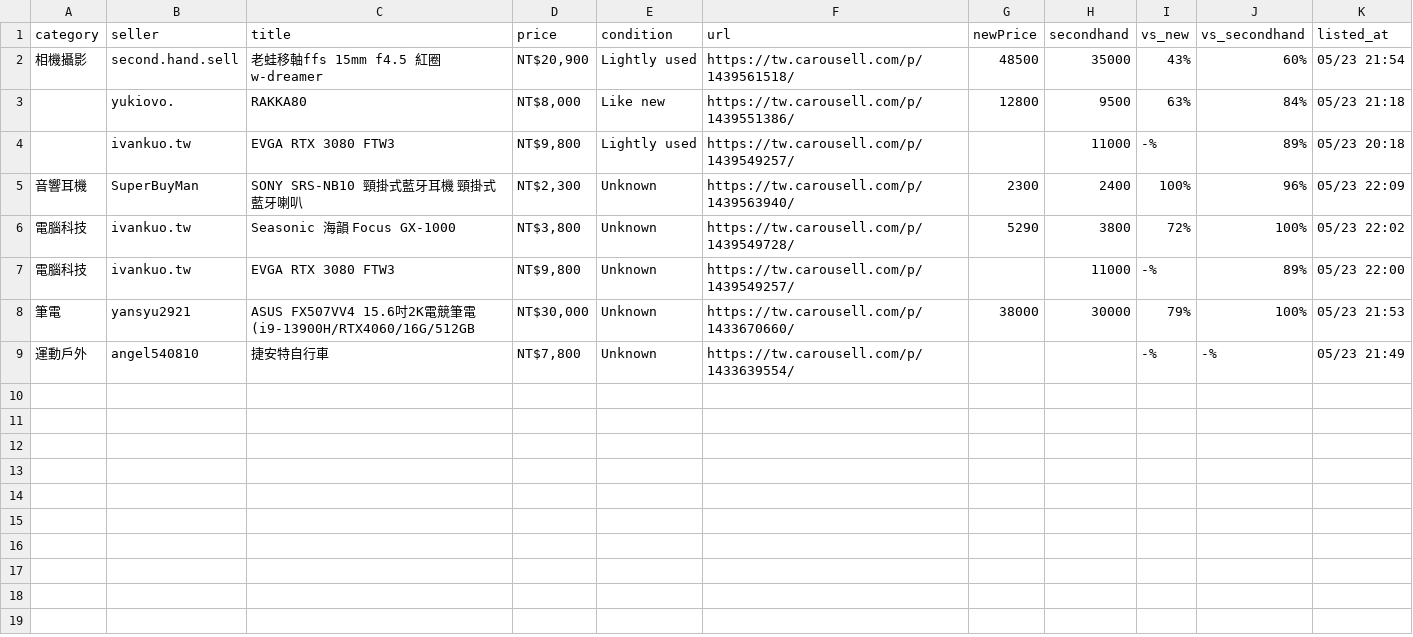
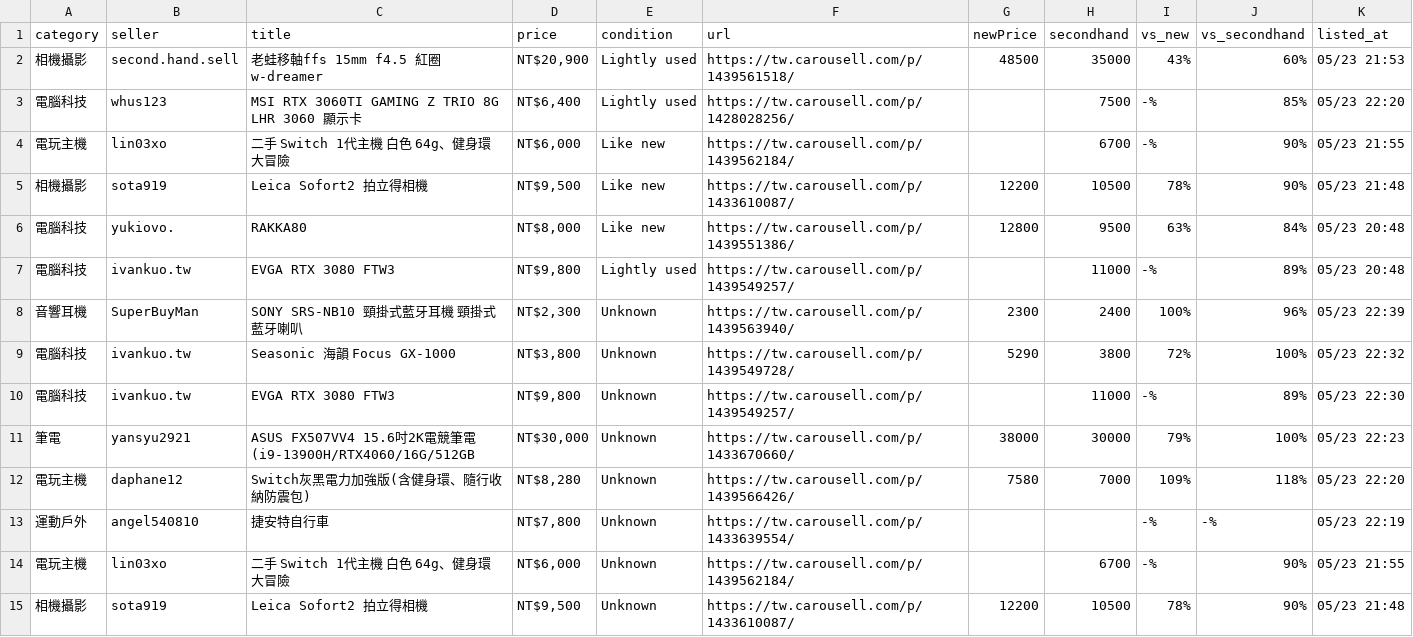
Before and after one commit to yangnim21029/cheap-product, a CSV file: carousell_wishlist_20260501.csv, drawn as a sheet.

```diff
--- a/carousell_wishlist_20260501.csv
+++ b/carousell_wishlist_20260501.csv
@@ -1,9 +1,15 @@
 category|seller|title|price|condition|url|newPrice|secondhand|vs_new|vs_secondhand|listed_at
-相機攝影|second.hand.sell|老蛙移軸ffs 15mm f4.5 紅圈 w-dreamer|NT$20,900|Lightly used|https://tw.carousell.com/p/1439561518/|48500|35000|43%|60%|05/23 21:54
-|yukiovo.|RAKKA80|NT$8,000|Like new|https://tw.carousell.com/p/1439551386/|12800|9500|63%|84%|05/23 21:18
-|ivankuo.tw|EVGA RTX 3080 FTW3|NT$9,800|Lightly used|https://tw.carousell.com/p/1439549257/||11000|-%|89%|05/23 20:18
-音響耳機|SuperBuyMan|SONY SRS-NB10 頸掛式藍牙耳機 頸掛式藍牙喇叭|NT$2,300|Unknown|https://tw.carousell.com/p/1439563940/|2300|2400|100%|96%|05/23 22:09
-電腦科技|ivankuo.tw|Seasonic 海韻 Focus GX-1000|NT$3,800|Unknown|https://tw.carousell.com/p/1439549728/|5290|3800|72%|100%|05/23 22:02
-電腦科技|ivankuo.tw|EVGA RTX 3080 FTW3|NT$9,800|Unknown|https://tw.carousell.com/p/1439549257/||11000|-%|89%|05/23 22:00
-筆電|yansyu2921|ASUS FX507VV4 15.6吋2K電競筆電 (i9-13900H/RTX4060/16G/512GB|NT$30,000|Unknown|https://tw.carousell.com/p/1433670660/|38000|30000|79%|100%|05/23 21:53
-運動戶外|angel540810|捷安特自行車|NT$7,800|Unknown|https://tw.carousell.com/p/1433639554/|||-%|-%|05/23 21:49
+相機攝影|second.hand.sell|老蛙移軸ffs 15mm f4.5 紅圈 w-dreamer|NT$20,900|Lightly used|https://tw.carousell.com/p/1439561518/|48500|35000|43%|60%|05/23 21:53
+電腦科技|whus123|MSI RTX 3060TI GAMING Z TRIO 8G LHR 3060 顯示卡|NT$6,400|Lightly used|https://tw.carousell.com/p/1428028256/||7500|-%|85%|05/23 22:20
+電玩主機|lin03xo|二手 Switch 1代主機 白色 64g、健身環大冒險|NT$6,000|Like new|https://tw.carousell.com/p/1439562184/||6700|-%|90%|05/23 21:55
+相機攝影|sota919|Leica Sofort2 拍立得相機|NT$9,500|Like new|https://tw.carousell.com/p/1433610087/|12200|10500|78%|90%|05/23 21:48
+電腦科技|yukiovo.|RAKKA80|NT$8,000|Like new|https://tw.carousell.com/p/1439551386/|12800|9500|63%|84%|05/23 20:48
+電腦科技|ivankuo.tw|EVGA RTX 3080 FTW3|NT$9,800|Lightly used|https://tw.carousell.com/p/1439549257/||11000|-%|89%|05/23 20:48
+音響耳機|SuperBuyMan|SONY SRS-NB10 頸掛式藍牙耳機 頸掛式藍牙喇叭|NT$2,300|Unknown|https://tw.carousell.com/p/1439563940/|2300|2400|100%|96%|05/23 22:39
+電腦科技|ivankuo.tw|Seasonic 海韻 Focus GX-1000|NT$3,800|Unknown|https://tw.carousell.com/p/1439549728/|5290|3800|72%|100%|05/23 22:32
+電腦科技|ivankuo.tw|EVGA RTX 3080 FTW3|NT$9,800|Unknown|https://tw.carousell.com/p/1439549257/||11000|-%|89%|05/23 22:30
+筆電|yansyu2921|ASUS FX507VV4 15.6吋2K電競筆電 (i9-13900H/RTX4060/16G/512GB|NT$30,000|Unknown|https://tw.carousell.com/p/1433670660/|38000|30000|79%|100%|05/23 22:23
+電玩主機|daphane12|Switch灰黑電力加強版(含健身環、隨行收納防震包)|NT$8,280|Unknown|https://tw.carousell.com/p/1439566426/|7580|7000|109%|118%|05/23 22:20
+運動戶外|angel540810|捷安特自行車|NT$7,800|Unknown|https://tw.carousell.com/p/1433639554/|||-%|-%|05/23 22:19
+電玩主機|lin03xo|二手 Switch 1代主機 白色 64g、健身環大冒險|NT$6,000|Unknown|https://tw.carousell.com/p/1439562184/||6700|-%|90%|05/23 21:55
+相機攝影|sota919|Leica Sofort2 拍立得相機|NT$9,500|Unknown|https://tw.carousell.com/p/1433610087/|12200|10500|78%|90%|05/23 21:48
```
Also changed, not shown: 7 other files.
